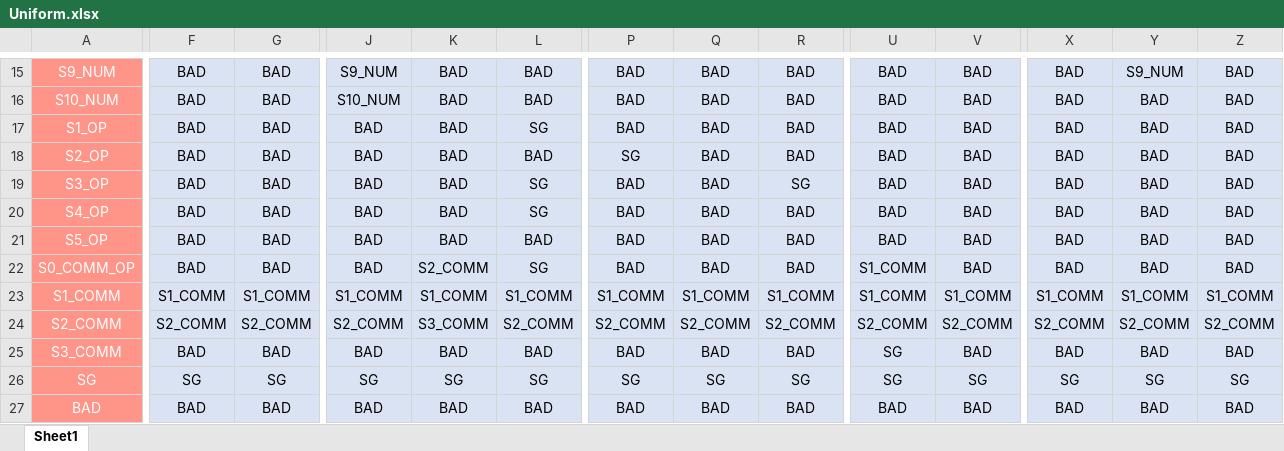
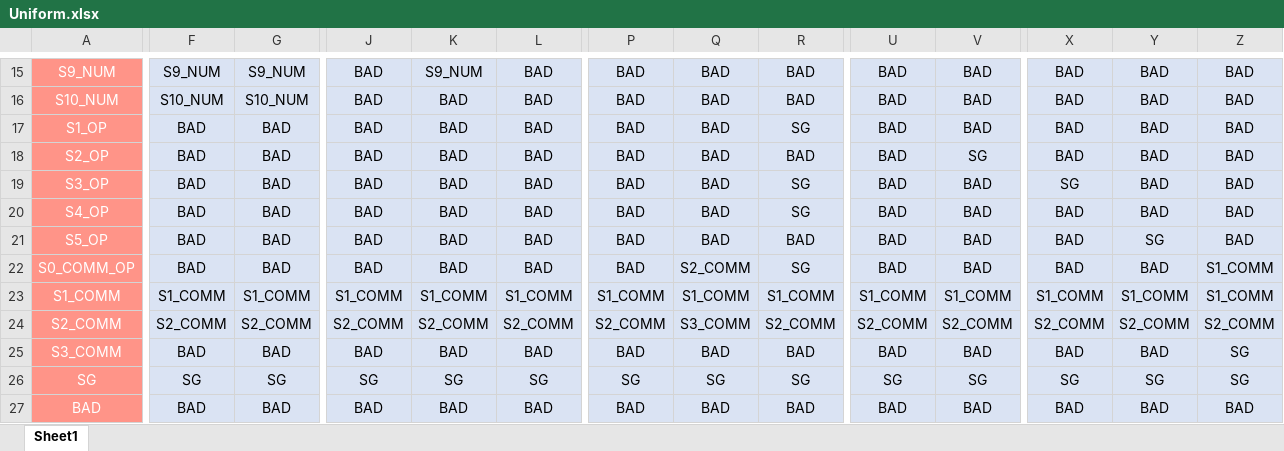
Before and after one commit to filegeiasou/Compiler, an Excel workbook: A_Part/A-2/Trans_Tables/Uniform.xlsx, sheet Sheet1, drawn as a sheet; only a part is shown, gaps mark what is left out; values as stored, in another font and other column widths than the file's, no borders; the diff covers the shown part only; the diff names each change by its address in the sheet, - before the commit and + after, or states it on an @@ line.

```diff
--- a/A_Part/A-2/Trans_Tables/Uniform.xlsx (sheet Sheet1)
+++ b/A_Part/A-2/Trans_Tables/Uniform.xlsx (sheet Sheet1)
-F15: BAD
+F15: S9_NUM
-G15: BAD
+G15: S9_NUM
-J15: S9_NUM
+J15: BAD
-K15: BAD
+K15: S9_NUM
-Y15: S9_NUM
+Y15: BAD
-F16: BAD
+F16: S10_NUM
-G16: BAD
+G16: S10_NUM
-J16: S10_NUM
+J16: BAD
-L17: SG
+L17: BAD
-R17: BAD
+R17: SG
-P18: SG
+P18: BAD
-V18: BAD
+V18: SG
-L19:L20: SG
+L19:L20: BAD
-X19: BAD
+X19: SG
-R20: BAD
+R20: SG
-Y21: BAD
+Y21: SG
-K22: S2_COMM
+K22: BAD
-L22: SG
+L22: BAD
-Q22: BAD
+Q22: S2_COMM
-R22: BAD
+R22: SG
-U22: S1_COMM
+U22: BAD
-Z22: BAD
+Z22: S1_COMM
-K24: S3_COMM
+K24: S2_COMM
-Q24: S2_COMM
+Q24: S3_COMM
-U25: SG
+U25: BAD
-Z25: BAD
+Z25: SG
```
Also changed, not shown: 1 added row, 1 removed row and 88 edited cells elsewhere in this sheet, 1 other file.
